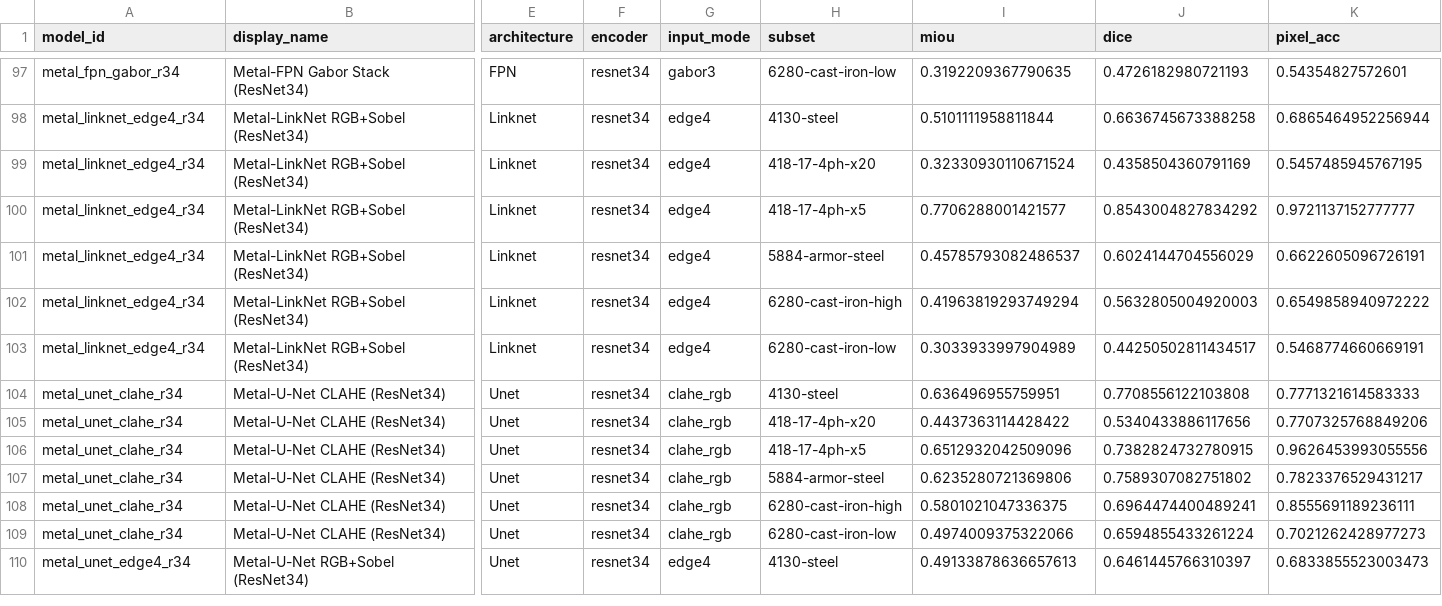
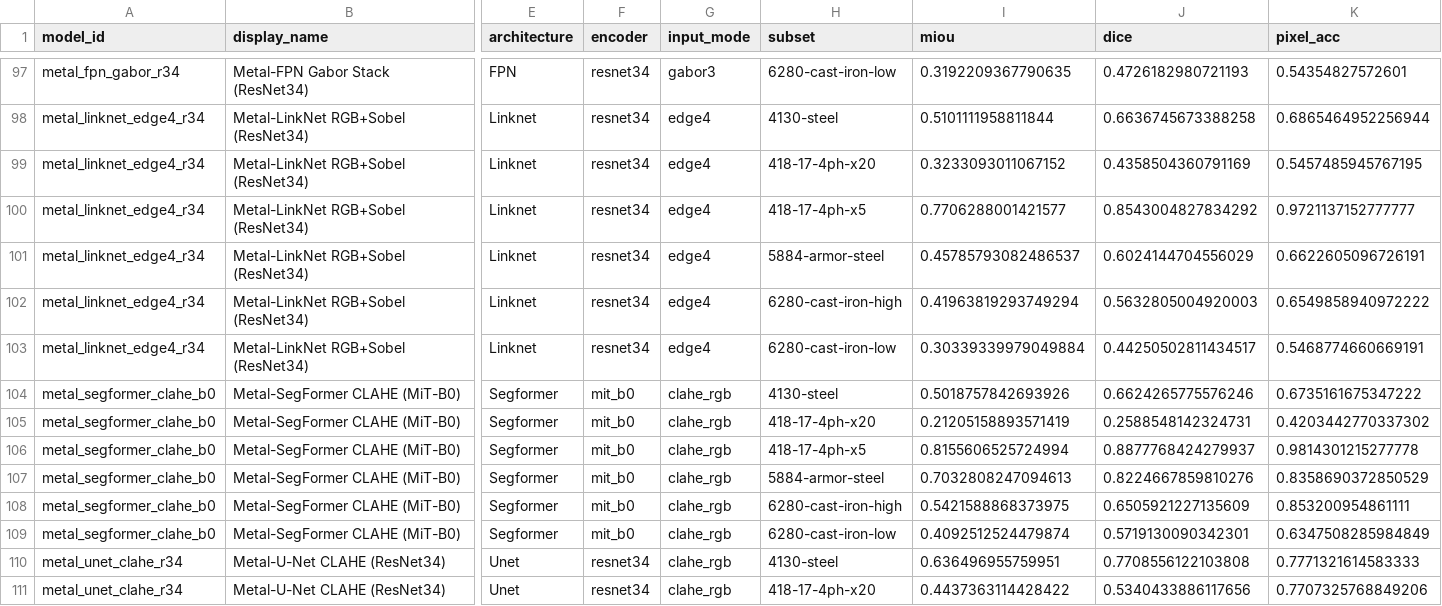
Before and after one commit to scientific-computing-user/amam-benchmark-site, a CSV file: repro/results/deep_survey/deep_per_subset.csv, drawn as a sheet; only a part is shown, gaps mark what is left out; the shorter side is filled out with more unchanged rows; rows hold the shown columns only; the diff names each change by its address in the sheet, - before the commit and + after, or states it on an @@ line.

Commit message:
repro(nosplit): run deep metal_segformer_clahe_b0 on 128 pairs

```diff
--- a/repro/results/deep_survey/deep_per_subset.csv
+++ b/repro/results/deep_survey/deep_per_subset.csv
-I99 (miou): 0.32330930110671524
+I99 (miou): 0.3233093011067152
-I103 (miou): 0.3033933997904989
+I103 (miou): 0.30339339979049884
+row 104: metal_segformer_clahe_b0 | Metal-SegFormer CLAHE (MiT-B0) | Segformer | mit_b0 | clahe_rgb | 4130-steel | 0.5018757842693926 | 0.6624265775576246 | 0.6735161675347222
+row 105: metal_segformer_clahe_b0 | Metal-SegFormer CLAHE (MiT-B0) | Segformer | mit_b0 | clahe_rgb | 418-17-4ph-x20 | 0.21205158893571419 | 0.2588548142324731 | 0.4203442770337302
+row 106: metal_segformer_clahe_b0 | Metal-SegFormer CLAHE (MiT-B0) | Segformer | mit_b0 | clahe_rgb | 418-17-4ph-x5 | 0.8155606525724994 | 0.8877768424279937 | 0.9814301215277778
+row 107: metal_segformer_clahe_b0 | Metal-SegFormer CLAHE (MiT-B0) | Segformer | mit_b0 | clahe_rgb | 5884-armor-steel | 0.7032808247094613 | 0.8224667859810276 | 0.8358690372850529
+row 108: metal_segformer_clahe_b0 | Metal-SegFormer CLAHE (MiT-B0) | Segformer | mit_b0 | clahe_rgb | 6280-cast-iron-high | 0.5421588868373975 | 0.6505921227135609 | 0.853200954861111
+row 109: metal_segformer_clahe_b0 | Metal-SegFormer CLAHE (MiT-B0) | Segformer | mit_b0 | clahe_rgb | 6280-cast-iron-low | 0.4092512524479874 | 0.5719130090342301 | 0.6347508285984849
```
Also changed, not shown: repro/results/deep_survey/deep_macro_over_subsets.csv, repro/results/deep_survey/deep_metallography_summary.csv, 4 other files.
